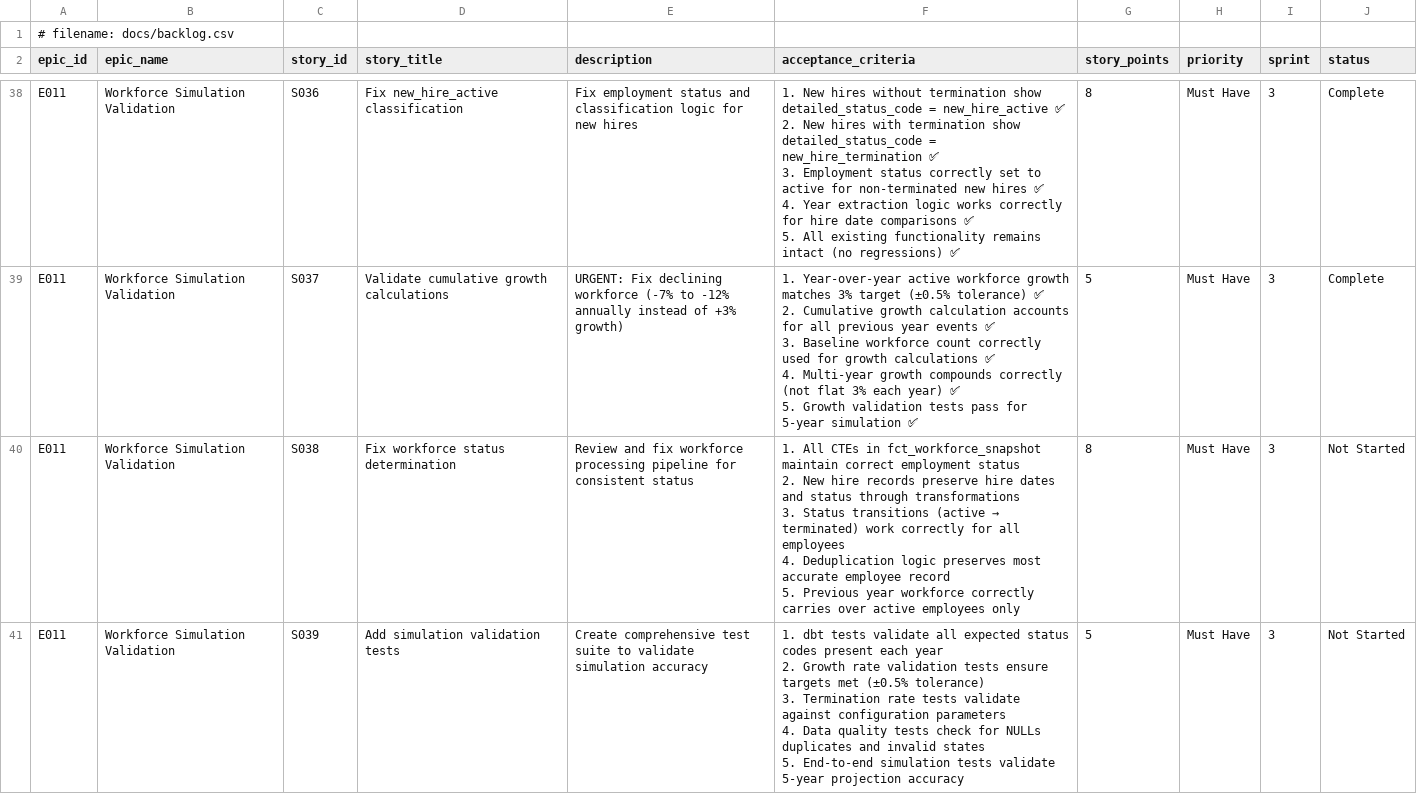
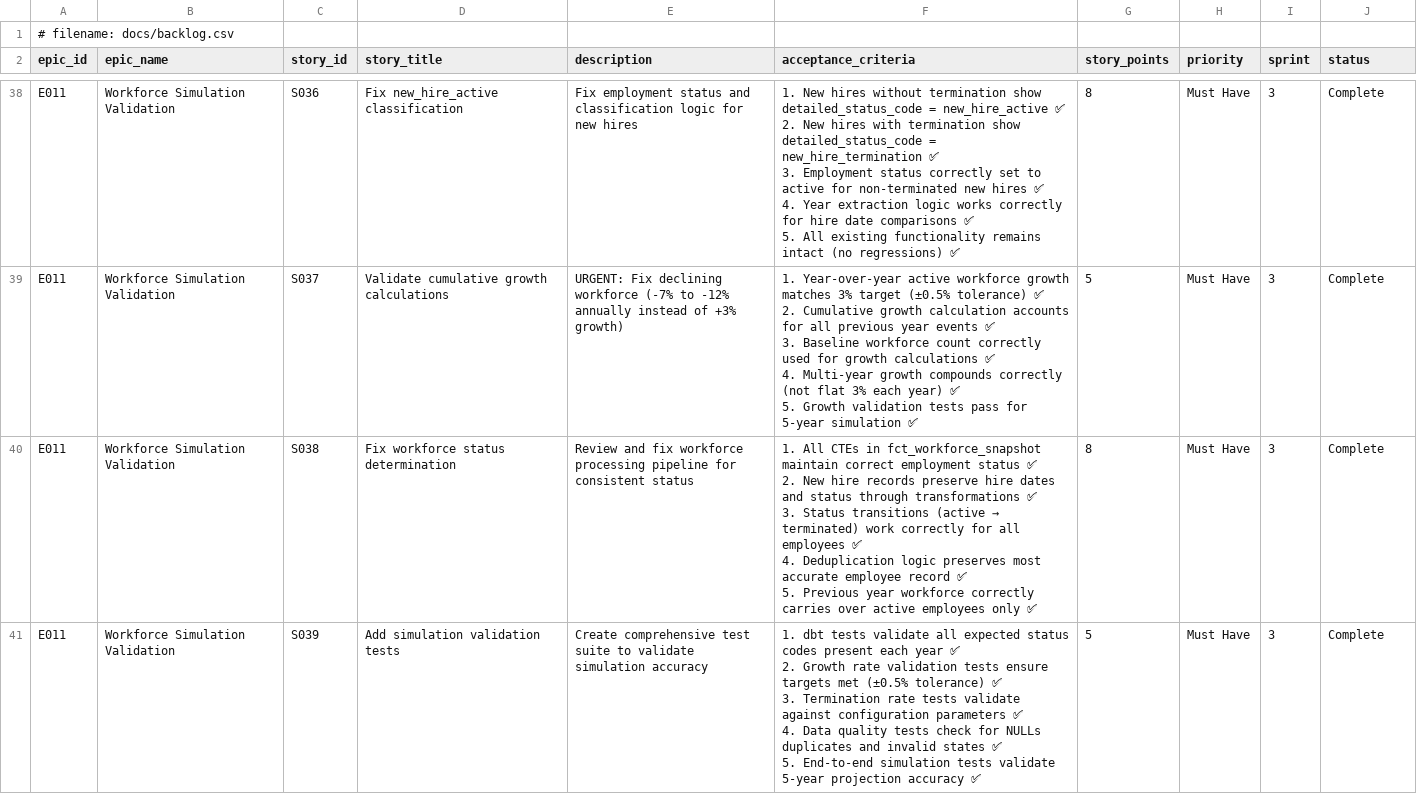
Before and after one commit to crzyc98/planwise_navigator, a CSV file: docs/backlog.csv, drawn as a sheet; only a part is shown, gaps mark what is left out; the diff covers the shown part only.

```diff
--- a/docs/backlog.csv
+++ b/docs/backlog.csv
@@ -119,11 +119,11 @@ E011,Workforce Simulation Validation,S037,Validate cumulative growth calculation
 5. Growth validation tests pass for 5-year simulation ✅",5,Must Have,3,Complete
-E011,Workforce Simulation Validation,S038,Fix workforce status determination,Review and fix workforce processing pipeline for consistent status,"1. All CTEs in fct_workforce_snapshot maintain correct employment status
-2. New hire records preserve hire dates and status through transformations
-3. Status transitions (active → terminated) work correctly for all employees
-4. Deduplication logic preserves most accurate employee record
-5. Previous year workforce correctly carries over active employees only",8,Must Have,3,Not Started
-E011,Workforce Simulation Validation,S039,Add simulation validation tests,Create comprehensive test suite to validate simulation accuracy,"1. dbt tests validate all expected status codes present each year
-2. Growth rate validation tests ensure targets met (±0.5% tolerance)
-3. Termination rate tests validate against configuration parameters
-4. Data quality tests check for NULLs duplicates and invalid states
-5. End-to-end simulation tests validate 5-year projection accuracy",5,Must Have,3,Not Started
+E011,Workforce Simulation Validation,S038,Fix workforce status determination,Review and fix workforce processing pipeline for consistent status,"1. All CTEs in fct_workforce_snapshot maintain correct employment status ✅
+2. New hire records preserve hire dates and status through transformations ✅
+3. Status transitions (active → terminated) work correctly for all employees ✅
+4. Deduplication logic preserves most accurate employee record ✅
+5. Previous year workforce correctly carries over active employees only ✅",8,Must Have,3,Complete
+E011,Workforce Simulation Validation,S039,Add simulation validation tests,Create comprehensive test suite to validate simulation accuracy,"1. dbt tests validate all expected status codes present each year ✅
+2. Growth rate validation tests ensure targets met (±0.5% tolerance) ✅
+3. Termination rate tests validate against configuration parameters ✅
+4. Data quality tests check for NULLs duplicates and invalid states ✅
+5. End-to-end simulation tests validate 5-year projection accuracy ✅",5,Must Have,3,Complete
```
Also changed, not shown: 2 edited cells elsewhere in this file, 17 other files.
